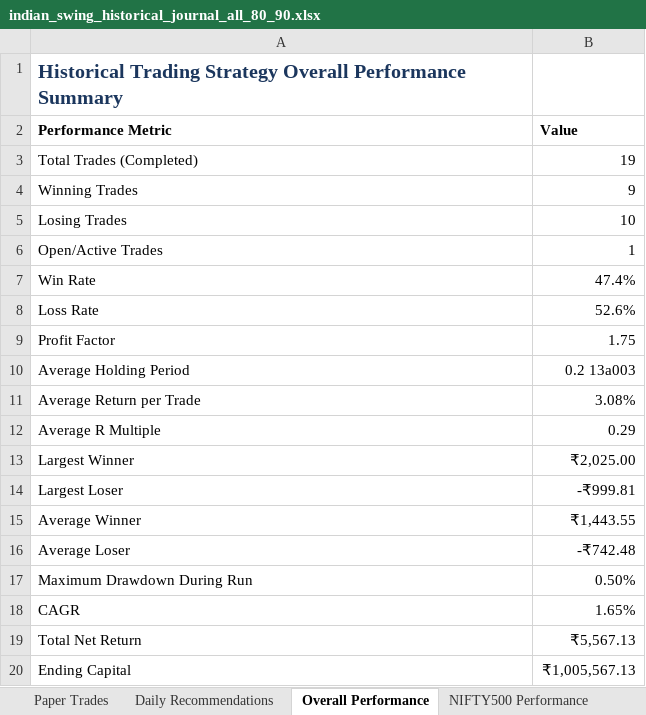
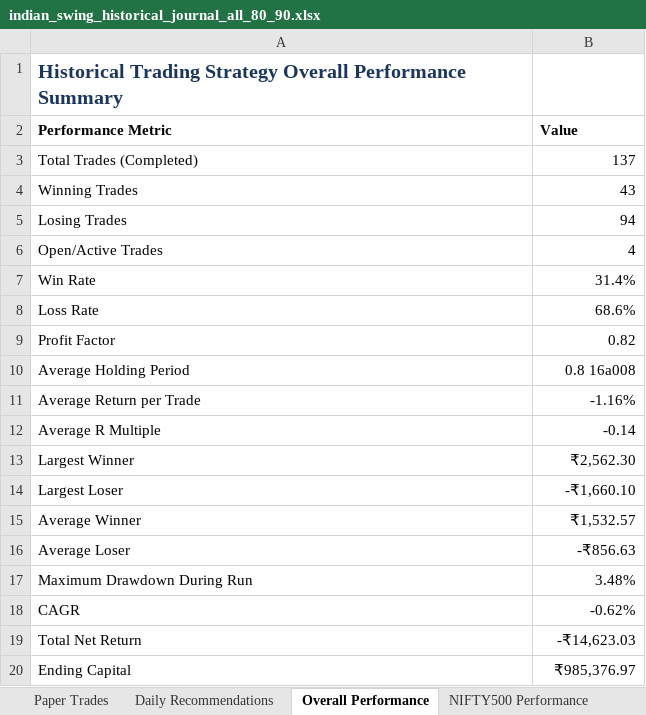
Before and after one commit to neelshet007/Indian_Swing, an Excel workbook: scratch/indian_swing_historical_journal_all_80_90.xlsx, sheet Overall Performance, drawn as a sheet; values as stored, in another font and other column widths than the file's, no borders; the diff names each change by its address in the sheet, - before the commit and + after, or states it on an @@ line.

```diff
--- a/scratch/indian_swing_historical_journal_all_80_90.xlsx (sheet Overall Performance)
+++ b/scratch/indian_swing_historical_journal_all_80_90.xlsx (sheet Overall Performance)
-B3 (Value): 19
+B3 (Value): 137
-B4 (Value): 9
+B4 (Value): 43
-B5 (Value): 10
+B5 (Value): 94
-B6 (Value): 1
+B6 (Value): 4
-B7 (Value): 47.4%
+B7 (Value): 31.4%
-B8 (Value): 52.6%
+B8 (Value): 68.6%
-B9 (Value): 1.75
+B9 (Value): 0.82
-B10 (Value): 0.2 13a003
+B10 (Value): 0.8 16a008
-B11 (Value): 3.08%
+B11 (Value): -1.16%
-B12 (Value): 0.29
+B12 (Value): -0.14
-B13 (Value): ₹2,025.00
+B13 (Value): ₹2,562.30
-B14 (Value): -₹999.81
+B14 (Value): -₹1,660.10
-B15 (Value): ₹1,443.55
+B15 (Value): ₹1,532.57
-B16 (Value): -₹742.48
+B16 (Value): -₹856.63
-B17 (Value): 0.50%
+B17 (Value): 3.48%
-B18 (Value): 1.65%
+B18 (Value): -0.62%
-B19 (Value): ₹5,567.13
+B19 (Value): -₹14,623.03
-B20 (Value): ₹1,005,567.13
+B20 (Value): ₹985,376.97
```
Also changed, not shown: sheet Scan Summary, sheet Paper Trades, sheet Daily Recommendations, sheet Trade Timeline, sheet NIFTY500 Performance, scratch/indian_swing_historical_journal_nifty500_80_90.xlsx, 11 other files.
